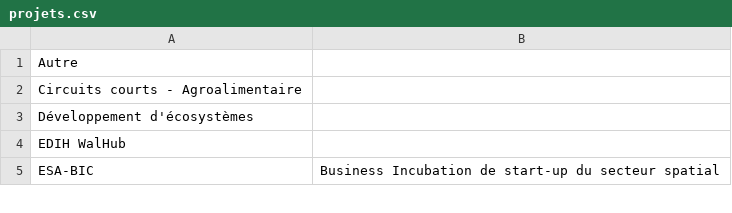
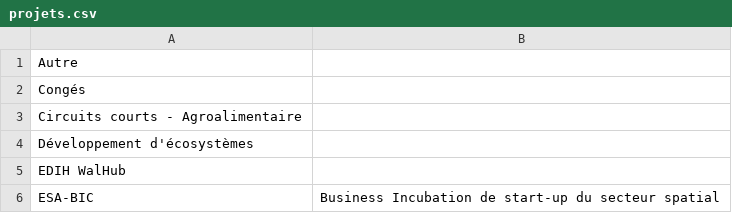
Before and after one commit to hugokx/hugokx.github.io, a CSV file: files/projets.csv, drawn as a sheet; only a part is shown.

Commit message:
Update projets.csv

```diff
--- a/files/projets.csv
+++ b/files/projets.csv
@@ -1,2 +1,3 @@
 Autre;
+Congés
 Circuits courts - Agroalimentaire;
```
